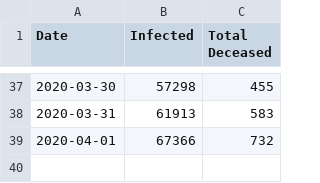
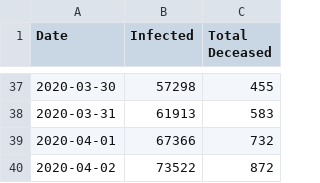
Before and after one commit to schorschie/schorschie.github.io, a CSV file: covid-19_germany.csv, drawn as a sheet; only a part is shown, gaps mark what is left out; the diff names each change by its address in the sheet, - before the commit and + after, or states it on an @@ line.

```diff
--- a/covid-19_germany.csv
+++ b/covid-19_germany.csv
+row 40: 2020-04-02 | 73522 | 872
```
Also changed, not shown: 3 other files.
